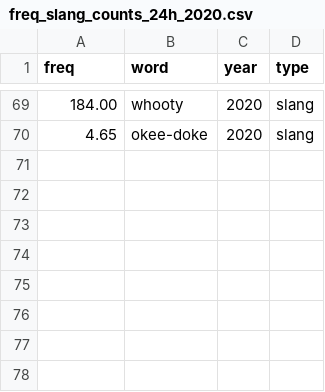
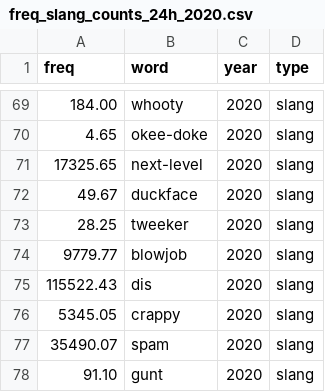
Before and after one commit to opedal/slangvolution, a CSV file: data/frequencies/freq_slang_counts_24h_2020.csv, drawn as a sheet; only a part is shown, gaps mark what is left out; the diff names each change by its address in the sheet, - before the commit and + after, or states it on an @@ line.

Commit message:
- add counts files

```diff
--- a/data/frequencies/freq_slang_counts_24h_2020.csv
+++ b/data/frequencies/freq_slang_counts_24h_2020.csv
+row 71: 17325.65 | next-level | 2020 | slang
+row 72: 49.67 | duckface | 2020 | slang
+row 73: 28.25 | tweeker | 2020 | slang
+row 74: 9779.77 | blowjob | 2020 | slang
+row 75: 115522.43 | dis | 2020 | slang
+row 76: 5345.05 | crappy | 2020 | slang
+row 77: 35490.07 | spam | 2020 | slang
+row 78: 91.10 | gunt | 2020 | slang
```
